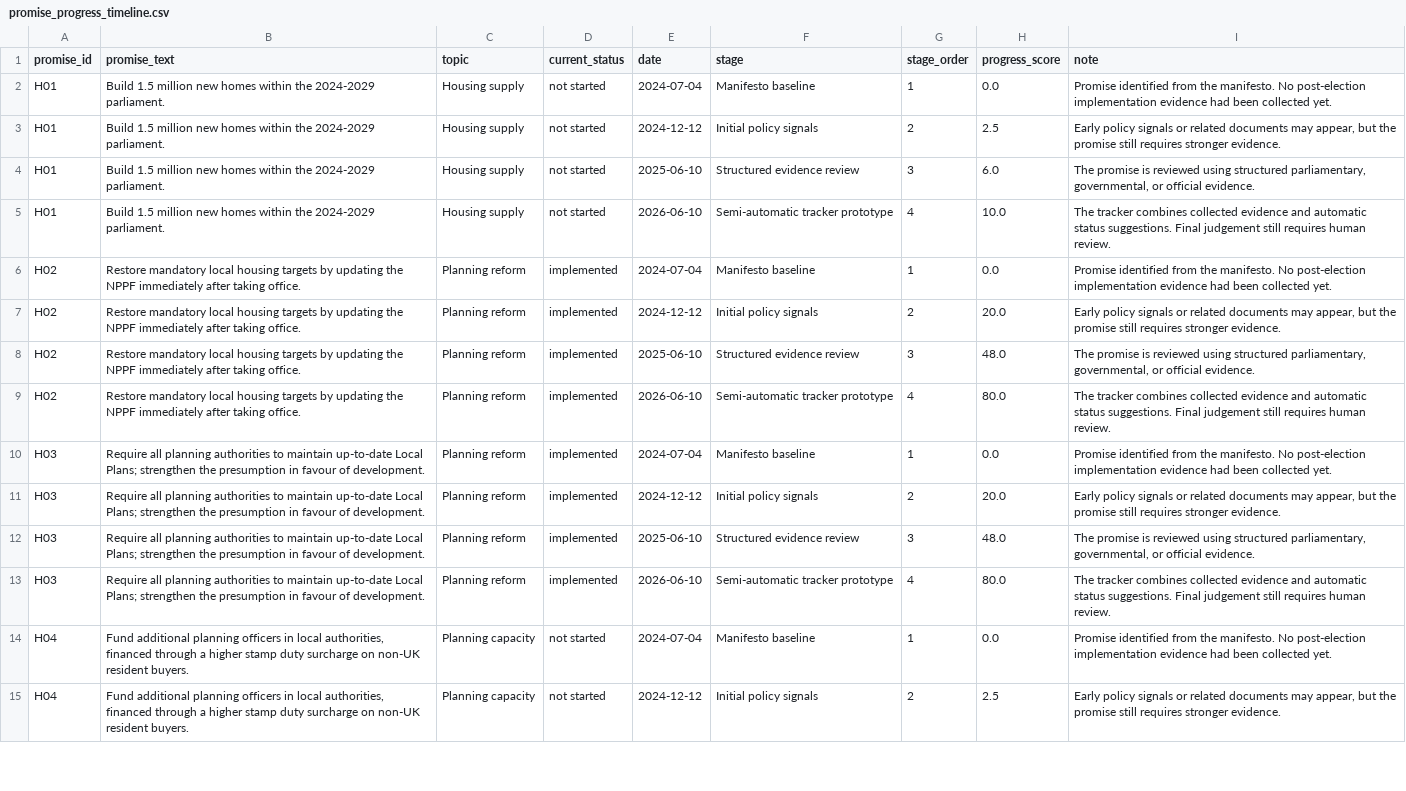
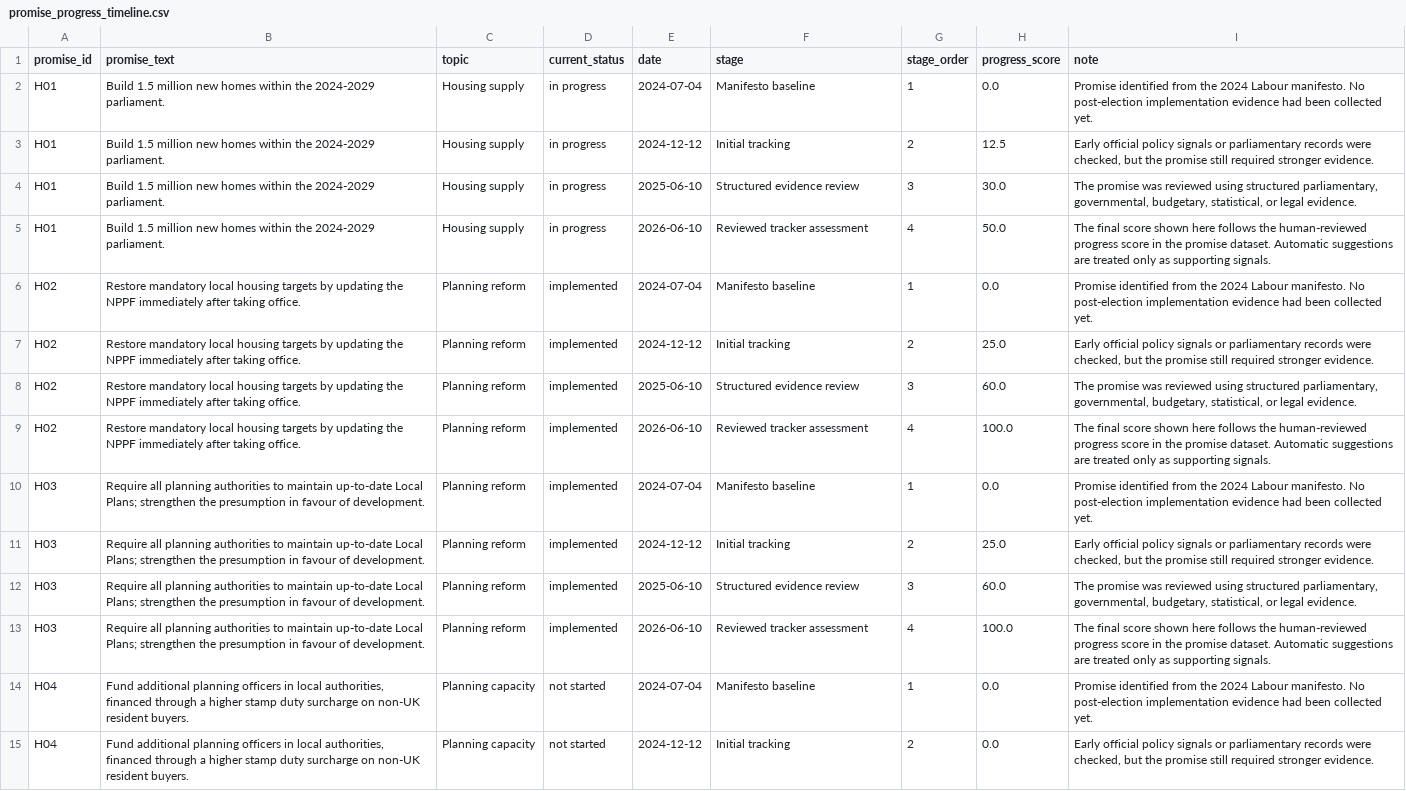
Before and after one commit to darkoutsideale-dev/uk-labour-promise-tracker, a CSV file: promise-tracker-website/data/promise_progress_timeline.csv, drawn as a sheet; only a part is shown; the diff covers the shown part only; the diff names each change by its address in the sheet, - before the commit and + after, or states it on an @@ line.

Commit message:
Update promise tracker notebook and website

```diff
--- a/promise-tracker-website/data/promise_progress_timeline.csv
+++ b/promise-tracker-website/data/promise_progress_timeline.csv
-D2:D5 (current_status): not started
+D2:D5 (current_status): in progress
-I2 (note): …from the manifesto. No…
+I2 (note): …from the 2024 Labour manifesto. No…
-F3 (stage): Initial policy signals
+F3 (stage): Initial tracking
-H3 (progress_score): 2.5
+H3 (progress_score): 12.5
-I3 (note): Early policy signals or related documents may appear, but the promise still requires stronger evidence.
+I3 (note): Early official policy signals or parliamentary records were checked, but the promise still required stronger evidence.
-H4 (progress_score): 6.0
+H4 (progress_score): 30.0
-I4 (note): The promise is reviewed using structured parliamentary, governmental, or official evidence.
+I4 (note): The promise was reviewed using structured parliamentary, governmental, budgetary, statistical, or legal evidence.
-F5 (stage): Semi-automatic tracker prototype
+F5 (stage): Reviewed tracker assessment
-H5 (progress_score): 10.0
+H5 (progress_score): 50.0
-I5 (note): The tracker combines collected evidence and automatic status suggestions. Final judgement still requires human review.
+I5 (note): The final score shown here follows the human-reviewed progress score in the promise dataset. Automatic suggestions are treated only as supporting signals.
-I6 (note): …from the manifesto. No…
+I6 (note): …from the 2024 Labour manifesto. No…
-F7 (stage): Initial policy signals
+F7 (stage): Initial tracking
-H7 (progress_score): 20.0
+H7 (progress_score): 25.0
-I7 (note): Early policy signals or related documents may appear, but the promise still requires stronger evidence.
+I7 (note): Early official policy signals or parliamentary records were checked, but the promise still required stronger evidence.
-H8 (progress_score): 48.0
+H8 (progress_score): 60.0
-I8 (note): The promise is reviewed using structured parliamentary, governmental, or official evidence.
+I8 (note): The promise was reviewed using structured parliamentary, governmental, budgetary, statistical, or legal evidence.
-F9 (stage): Semi-automatic tracker prototype
+F9 (stage): Reviewed tracker assessment
-H9 (progress_score): 80.0
+H9 (progress_score): 100.0
-I9 (note): The tracker combines collected evidence and automatic status suggestions. Final judgement still requires human review.
+I9 (note): The final score shown here follows the human-reviewed progress score in the promise dataset. Automatic suggestions are treated only as supporting signals.
-I10 (note): …from the manifesto. No…
+I10 (note): …from the 2024 Labour manifesto. No…
-F11 (stage): Initial policy signals
+F11 (stage): Initial tracking
-H11 (progress_score): 20.0
+H11 (progress_score): 25.0
-I11 (note): Early policy signals or related documents may appear, but the promise still requires stronger evidence.
+I11 (note): Early official policy signals or parliamentary records were checked, but the promise still required stronger evidence.
-H12 (progress_score): 48.0
+H12 (progress_score): 60.0
-I12 (note): The promise is reviewed using structured parliamentary, governmental, or official evidence.
+I12 (note): The promise was reviewed using structured parliamentary, governmental, budgetary, statistical, or legal evidence.
-F13 (stage): Semi-automatic tracker prototype
+F13 (stage): Reviewed tracker assessment
-H13 (progress_score): 80.0
+H13 (progress_score): 100.0
-I13 (note): The tracker combines collected evidence and automatic status suggestions. Final judgement still requires human review.
+I13 (note): The final score shown here follows the human-reviewed progress score in the promise dataset. Automatic suggestions are treated only as supporting signals.
-I14 (note): …from the manifesto. No…
+I14 (note): …from the 2024 Labour manifesto. No…
-F15 (stage): Initial policy signals
+F15 (stage): Initial tracking
-H15 (progress_score): 2.5
+H15 (progress_score): 0.0
-I15 (note): Early policy signals or related documents may appear, but the promise still requires stronger evidence.
+I15 (note): Early official policy signals or parliamentary records were checked, but the promise still required stronger evidence.
```
Also changed, not shown: 139 edited cells elsewhere in this file, promise-tracker-website/data/promise_status_suggestions.csv, 7 other files.
